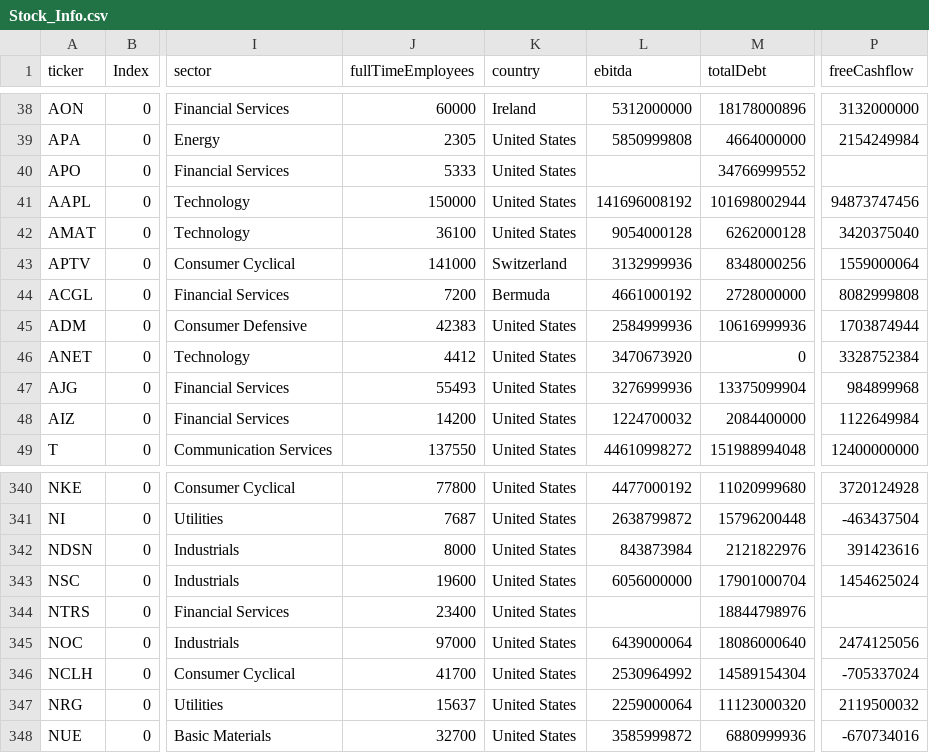
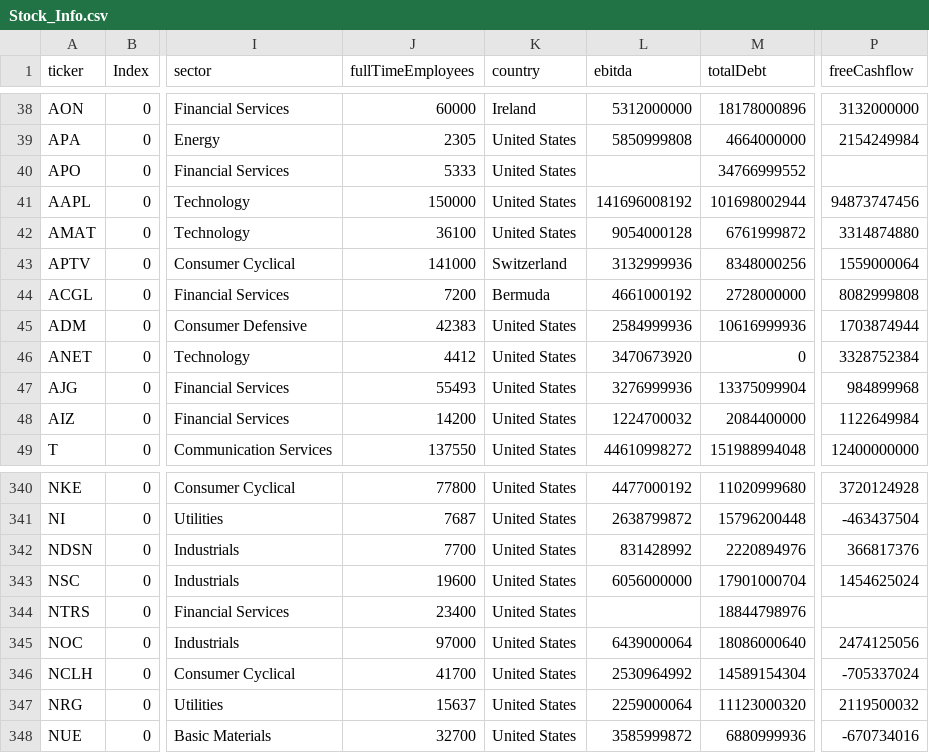
Before and after one commit to fcesterbics/Data_Stock, a CSV file: Stock_Info.csv, drawn as a sheet; only a part is shown, gaps mark what is left out; the diff names each change by its address in the sheet, - before the commit and + after, or states it on an @@ line.

Commit message:
📈 Actualización automática

```diff
--- a/Stock_Info.csv
+++ b/Stock_Info.csv
-M42 (totalDebt): 6262000128
+M42 (totalDebt): 6761999872
-P42 (freeCashflow): 3420375040
+P42 (freeCashflow): 3314874880
-J342 (fullTimeEmployees): 8000
+J342 (fullTimeEmployees): 7700
-L342 (ebitda): 843873984
+L342 (ebitda): 831428992
-M342 (totalDebt): 2121822976
+M342 (totalDebt): 2220894976
-P342 (freeCashflow): 391423616
+P342 (freeCashflow): 366817376
```
